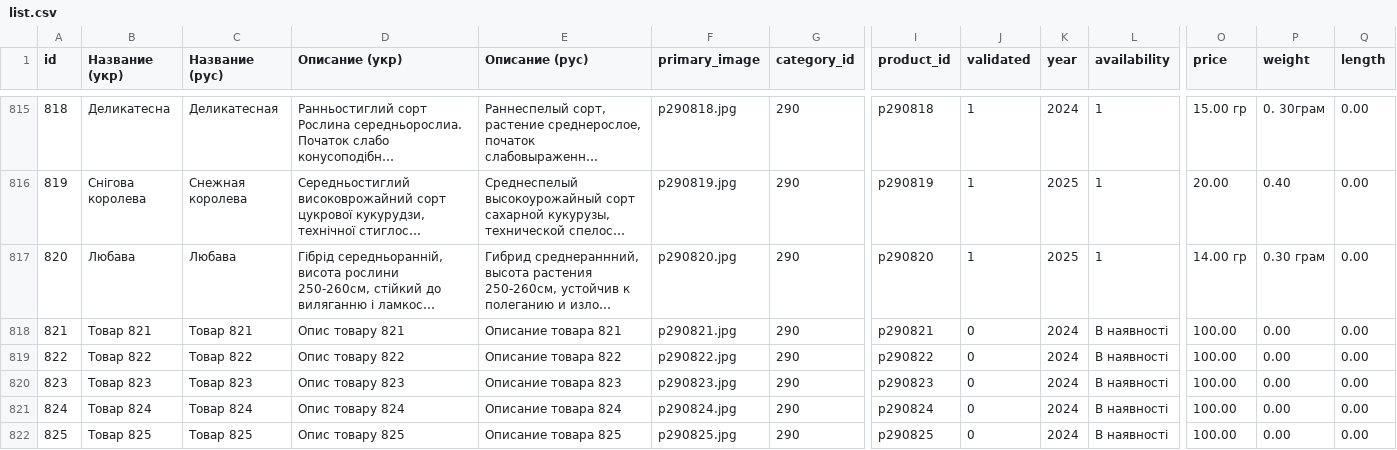
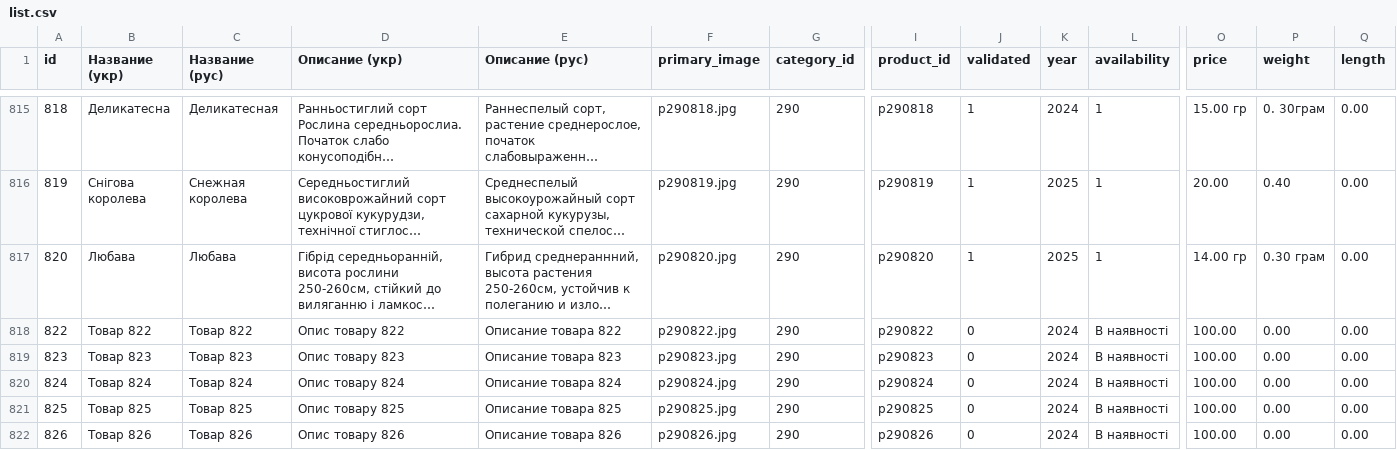
Before and after one commit to vgogunsky-tech/fun-dacha, a CSV file: data/list.csv, drawn as a sheet; only a part is shown, gaps mark what is left out; the shorter side is filled out with more unchanged rows; long unchanged cells end in …; rows hold the shown columns only; the diff names each change by its address in the sheet, - before the commit and + after, or states it on an @@ line.

Commit message:
Delete product 821 via webapp

```diff
--- a/data/list.csv
+++ b/data/list.csv
-row 818: 821 | Tовар 821 | Товар 821 | Опис товару 821 | Описание товара 821 | p290821.jpg | 290 | p290821 | 0 | 2024 | В наявності | 100.00 | 0.00 | 0.00
```
